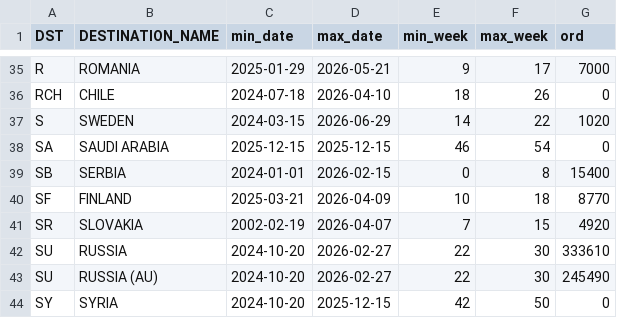
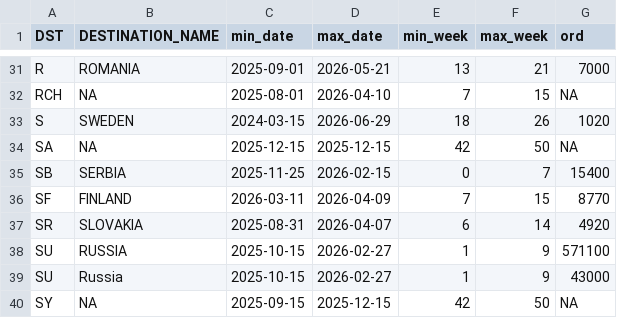
Before and after one commit to DanCevFD/del_pl_27, a CSV file: items_week.csv, drawn as a sheet; only a part is shown, gaps mark what is left out; addresses are those after the commit; the diff covers the shown part only; the diff names each change by its address in the sheet, - before the commit and + after, or states it on an @@ line.

Commit message:
Update items_week.csv

```diff
--- a/items_week.csv
+++ b/items_week.csv
-C31 (min_date): 2025-01-29
+C31 (min_date): 2025-09-01
-E31 (min_week): 9
+E31 (min_week): 13
-F31 (max_week): 17
+F31 (max_week): 21
-B32 (DESTINATION_NAME): CHILE
+B32 (DESTINATION_NAME): NA
-C32 (min_date): 2024-07-18
+C32 (min_date): 2025-08-01
-E32 (min_week): 18
+E32 (min_week): 7
-F32 (max_week): 26
+F32 (max_week): 15
-G32 (ord): 0
+G32 (ord): NA
-E33 (min_week): 14
+E33 (min_week): 18
-F33 (max_week): 22
+F33 (max_week): 26
-B34 (DESTINATION_NAME): SAUDI ARABIA
+B34 (DESTINATION_NAME): NA
-E34 (min_week): 46
+E34 (min_week): 42
-F34 (max_week): 54
+F34 (max_week): 50
-G34 (ord): 0
+G34 (ord): NA
-C35 (min_date): 2024-01-01
+C35 (min_date): 2025-11-25
-F35 (max_week): 8
+F35 (max_week): 7
-C36 (min_date): 2025-03-21
+C36 (min_date): 2026-03-11
-E36 (min_week): 10
+E36 (min_week): 7
-F36 (max_week): 18
+F36 (max_week): 15
-C37 (min_date): 2002-02-19
+C37 (min_date): 2025-08-31
-E37 (min_week): 7
+E37 (min_week): 6
-F37 (max_week): 15
+F37 (max_week): 14
-C38:C39 (min_date): 2024-10-20
+C38:C39 (min_date): 2025-10-15
-E38:E39 (min_week): 22
+E38:E39 (min_week): 1
-F38:F39 (max_week): 30
+F38:F39 (max_week): 9
-G38 (ord): 333610
+G38 (ord): 571100
-B39 (DESTINATION_NAME): RUSSIA (AU)
+B39 (DESTINATION_NAME): Russia
-G39 (ord): 245490
+G39 (ord): 43000
-B40 (DESTINATION_NAME): SYRIA
+B40 (DESTINATION_NAME): NA
-C40 (min_date): 2024-10-20
+C40 (min_date): 2025-09-15
-G40 (ord): 0
+G40 (ord): NA
```
Also changed, not shown: 5 removed rows and 103 edited cells elsewhere in this file.
